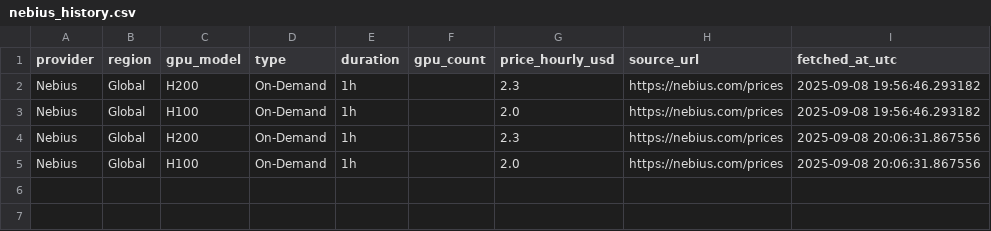
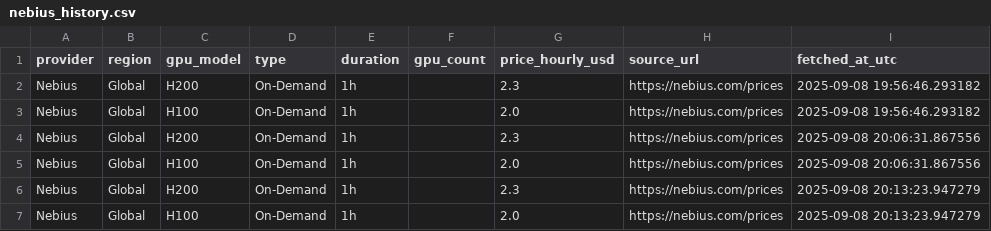
Before and after one commit to evieculloty9/gpu-price-iq, a CSV file: docs/data/history/nebius_history.csv, drawn as a sheet; the diff names each change by its address in the sheet, - before the commit and + after, or states it on an @@ line.

```diff
--- a/docs/data/history/nebius_history.csv
+++ b/docs/data/history/nebius_history.csv
+row 6: Nebius | Global | H200 | On-Demand | 1h |  | 2.3 | https://nebius.com/prices | 2025-09-08 20:13:23.947279
+row 7: Nebius | Global | H100 | On-Demand | 1h |  | 2.0 | https://nebius.com/prices | 2025-09-08 20:13:23.947279
```
Also changed, not shown: docs/data/history/brokkr_history.csv, docs/data/history/crusoecloud_history.csv, 18 other files.
